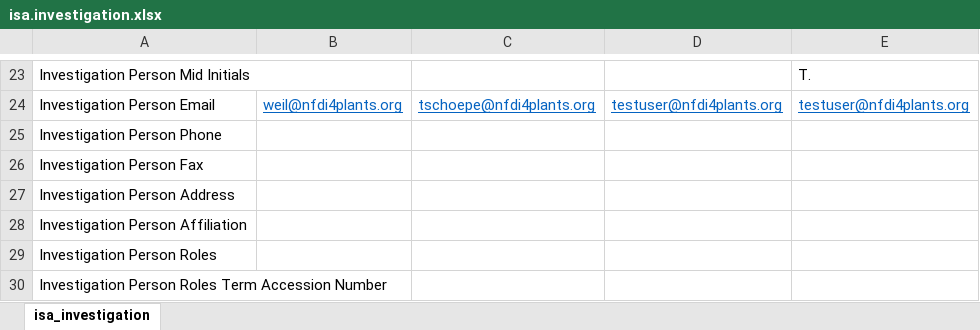
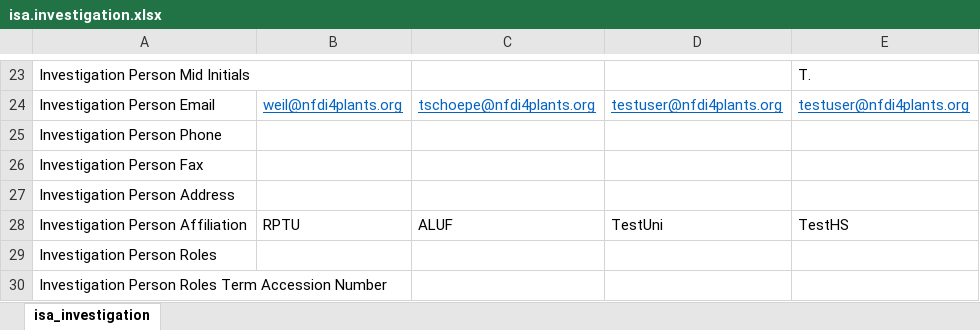
Before and after one commit to nfdi4plants/invenio-test-arc, an Excel workbook: isa.investigation.xlsx, sheet isa_investigation, drawn as a sheet; only a part is shown, gaps mark what is left out; values as stored, in another font and other column widths than the file's, no borders; the diff names each change by its address in the sheet, - before the commit and + after, or states it on an @@ line.

Commit message:
Add affiliations to Investigation persons

```diff
--- a/isa.investigation.xlsx (sheet isa_investigation)
+++ b/isa.investigation.xlsx (sheet isa_investigation)
-B28: (empty)
+B28: RPTU
-C28: (empty)
+C28: ALUF
-D28: (empty)
+D28: TestUni
-E28: (empty)
+E28: TestHS
```
